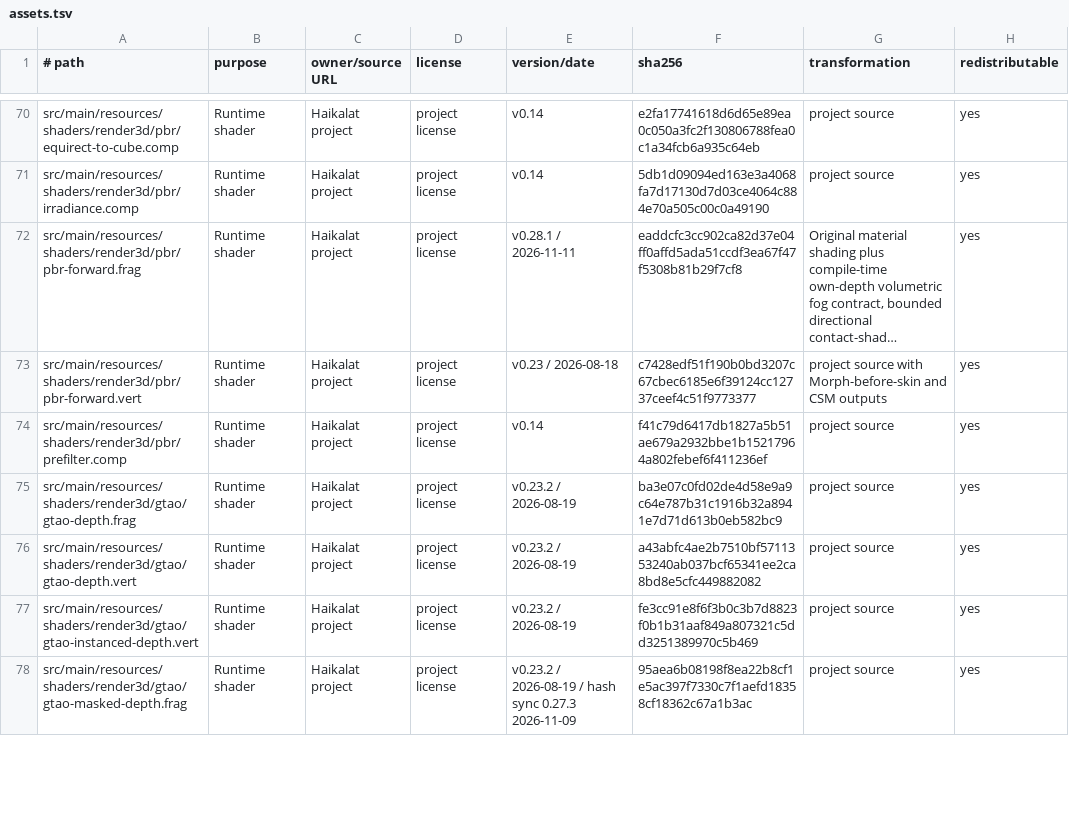
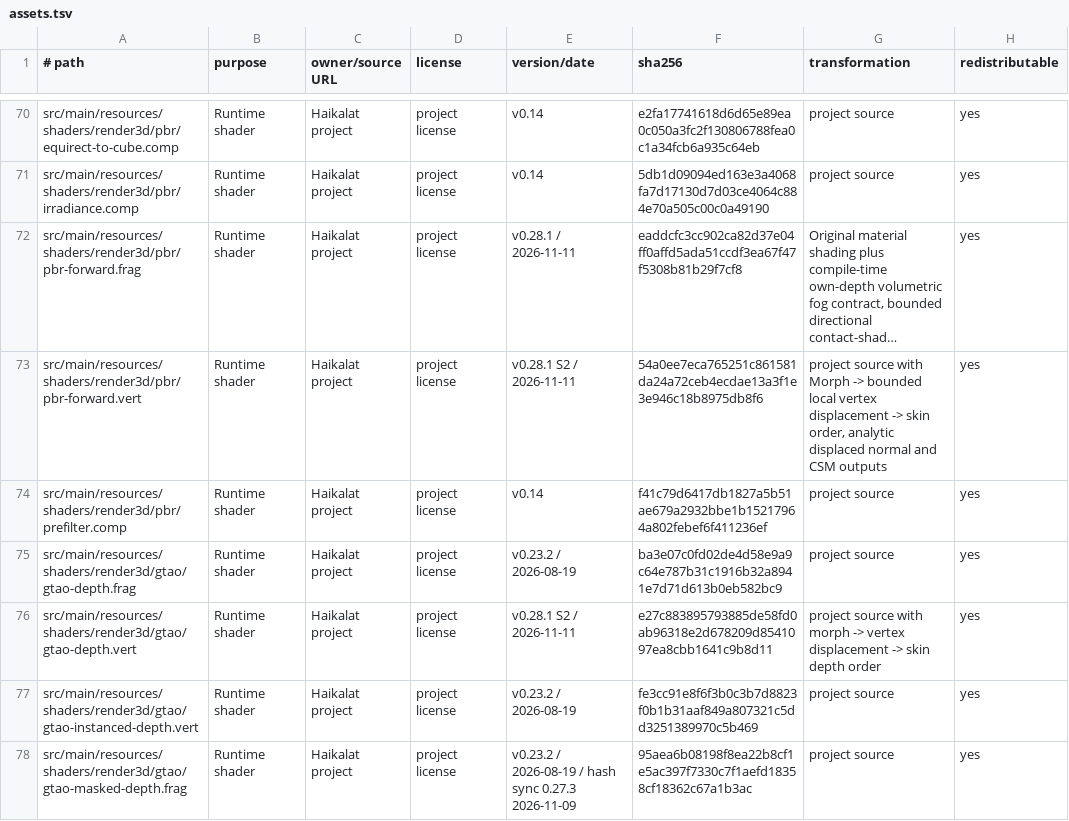
Before and after one commit to KLjiana/haikalat, a TSV file: docs/licenses/assets.tsv, drawn as a sheet; only a part is shown, gaps mark what is left out; long unchanged cells end in …; the diff covers the shown part only; the diff names each change by its address in the sheet, - before the commit and + after, or states it on an @@ line.

Commit message:
feat(render3d): add vertex displacement

```diff
--- a/docs/licenses/assets.tsv
+++ b/docs/licenses/assets.tsv
-E73 (version/date): v0.23 / 2026-08-18
+E73 (version/date): v0.28.1 S2 / 2026-11-11
-F73 (sha256): c7428edf51f190b0bd3207c67cbec6185e6f39124cc12737ceef4c51f9773377
+F73 (sha256): 54a0ee7eca765251c861581da24a72ceb4ecdae13a3f1e3e946c18b8975db8f6
-G73 (transformation): …source with Morph-before-skin and CSM…
+G73 (transformation): …source with Morph -> bounded local vertex displacement -> skin order, analytic displaced normal and CSM…
-E76 (version/date): v0.23.2 / 2026-08-19
+E76 (version/date): v0.28.1 S2 / 2026-11-11
-F76 (sha256): a43abfc4ae2b7510bf5711353240ab037bcf65341ee2ca8bd8e5cfc449882082
+F76 (sha256): e27c883895793885de58fd0ab96318e2d678209d8541097ea8cbb1641c9b8d11
-G76 (transformation): project source
+G76 (transformation): project source with morph -> vertex displacement -> skin depth order
```
Also changed, not shown: 12 edited cells elsewhere in this file, 26 other files.
